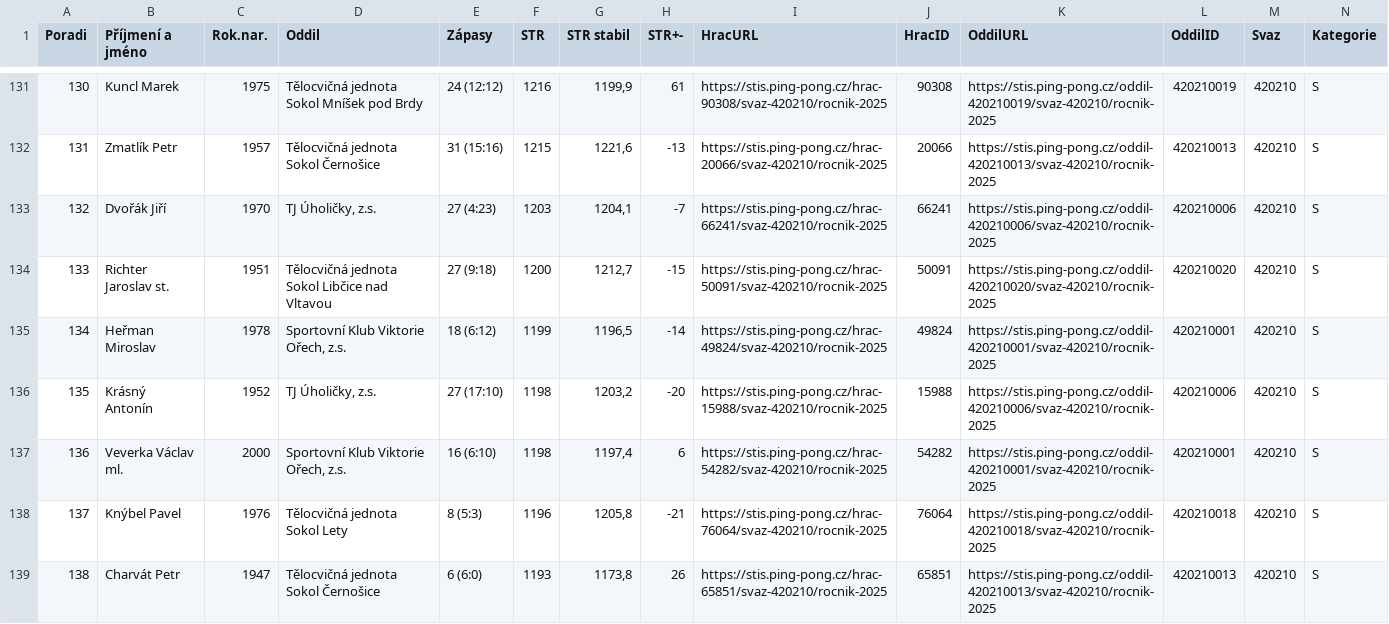
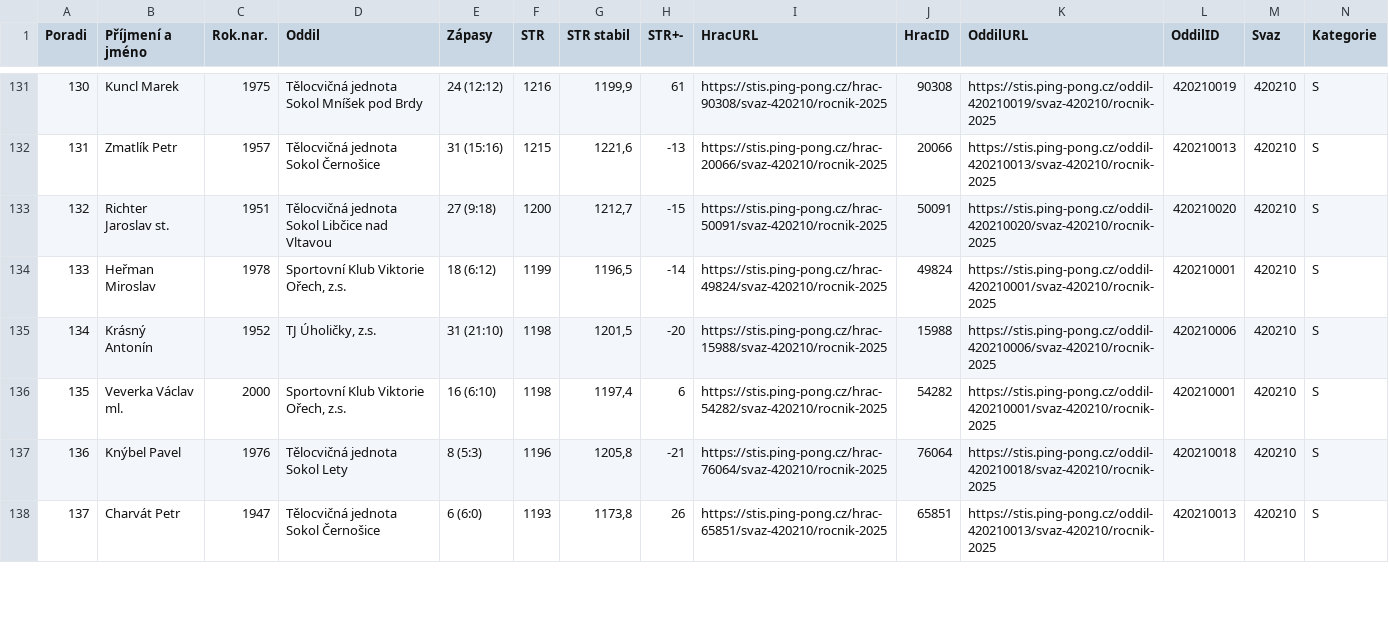
Before and after one commit to dvojtech/stis-soupisky, a CSV file: data/zebricek_420210_2025_kat-s.csv, drawn as a sheet; only a part is shown, gaps mark what is left out; removed rows and columns are numbered as before the commit, all else as after; rows hold the shown columns only; the diff covers the shown part only; the diff names each change by its address in the sheet, - before the commit and + after, or states it on an @@ line.

```diff
--- a/data/zebricek_420210_2025_kat-s.csv
+++ b/data/zebricek_420210_2025_kat-s.csv
@@ column A (Poradi) renumbered between rows 117 and 184 @@
-row 133: 132 | Dvořák Jiří | 1970 | TJ Úholičky, z.s. | 27 (4:23) | 1203 | 1204,1 | -7 | https://stis.ping-pong.cz/hrac-66241/svaz-420210/rocnik-2025 | 66241 | https://stis.ping-pong.cz/oddil-420210006/svaz-420210/rocnik-2025 | 420210006 | 420210 | S
-E135 (Zápasy): 27 (17:10)
+E135 (Zápasy): 31 (21:10)
-G135 (STR stabil): 1203,2
+G135 (STR stabil): 1201,5
```
Also changed, not shown: 6 added rows, 5 removed rows and 16 edited cells elsewhere in this file.
